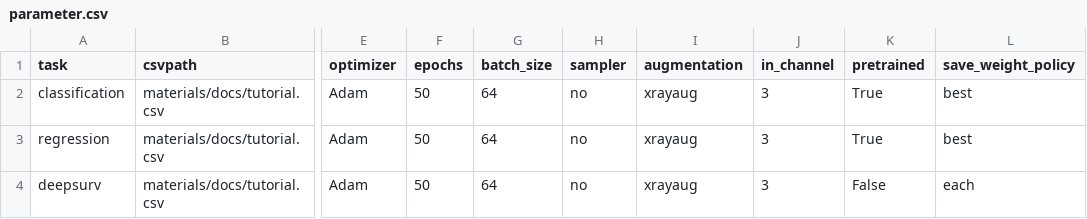
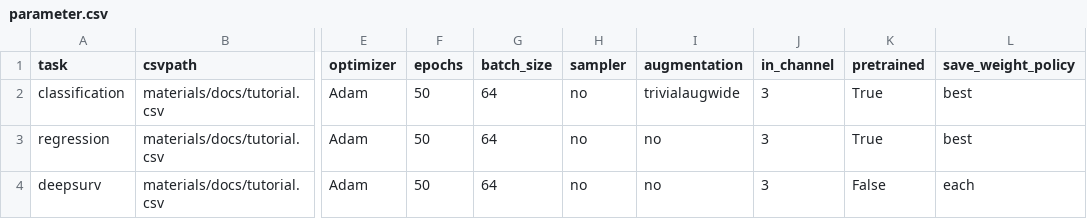
Before and after one commit to Medical-AI-Lab/Nervus, a CSV file: parameter.csv, drawn as a sheet; only a part is shown, gaps mark what is left out; the diff names each change by its address in the sheet, - before the commit and + after, or states it on an @@ line.

Commit message:
Update parameter.csv

```diff
--- a/parameter.csv
+++ b/parameter.csv
-I2 (augmentation): xrayaug
+I2 (augmentation): trivialaugwide
-I3:I4 (augmentation): xrayaug
+I3:I4 (augmentation): no
```
